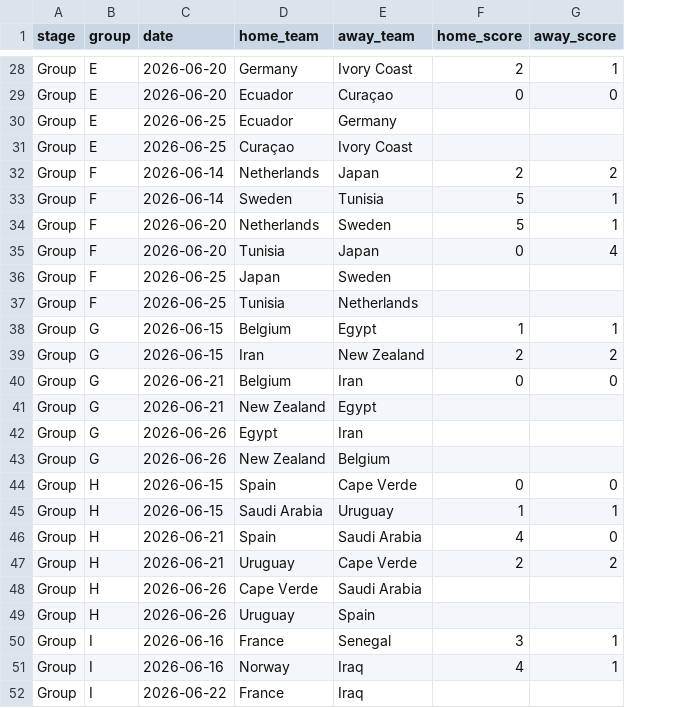
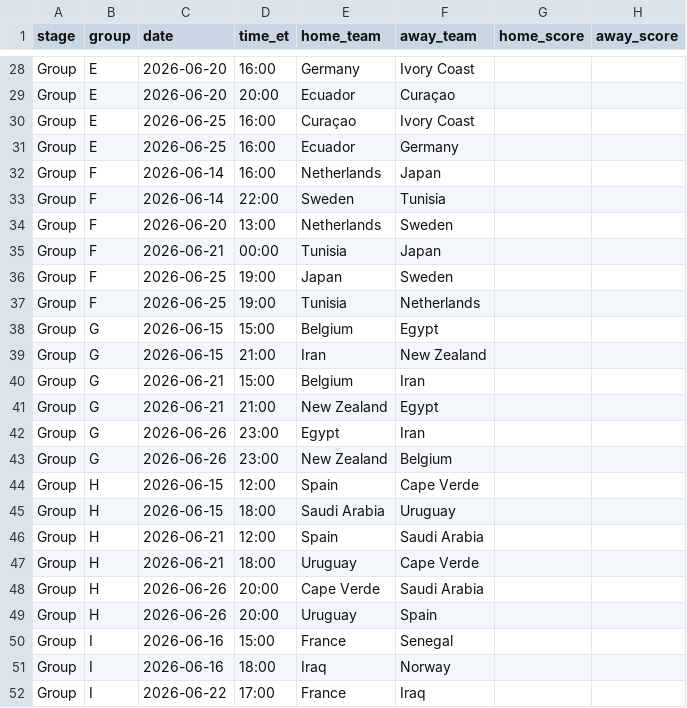
Before and after one commit to Brock-Chain/WC2026-predictor, a CSV file: data/wc2026_fixtures.csv, drawn as a sheet; only a part is shown, gaps mark what is left out; addresses are those after the commit; the diff covers the shown part only; the diff names each change by its address in the sheet, - before the commit and + after, or states it on an @@ line.

```diff
--- a/data/wc2026_fixtures.csv
+++ b/data/wc2026_fixtures.csv
+column D (time_et), rows 28-29: 16:00 | 20:00; rows 31-52: 16:00 | 16:00 | 22:00 | 13:00 | 00:00 | 19:00 | 19:00 | 15:00 | 21:00 | 15:00 | 21:00 | 23:00 | 23:00 | 12:00 | 18:00 | 12:00 | 18:00 | 20:00 | 20:00 | 15:00 | 18:00 | 17:00
-G28 (home_score): 2
+G28 (home_score): (empty)
-H28 (away_score): 1
+H28 (away_score): (empty)
-G29 (home_score): 0
+G29 (home_score): (empty)
-H29 (away_score): 0
+H29 (away_score): (empty)
@@ row 31 moved to row 30: Group @@
-G32 (home_score): 2
+G32 (home_score): (empty)
-H32 (away_score): 2
+H32 (away_score): (empty)
-G33:G34 (home_score): 5
+G33:G34 (home_score): (empty)
-H33:H34 (away_score): 1
+H33:H34 (away_score): (empty)
-C35 (date): 2026-06-20
+C35 (date): 2026-06-21
-G35 (home_score): 0
+G35 (home_score): (empty)
-H35 (away_score): 4
+H35 (away_score): (empty)
-G38 (home_score): 1
+G38 (home_score): (empty)
-H38 (away_score): 1
+H38 (away_score): (empty)
-G39 (home_score): 2
+G39 (home_score): (empty)
-H39 (away_score): 2
+H39 (away_score): (empty)
-G40 (home_score): 0
+G40 (home_score): (empty)
-H40 (away_score): 0
+H40 (away_score): (empty)
-G44 (home_score): 0
+G44 (home_score): (empty)
-H44 (away_score): 0
+H44 (away_score): (empty)
-G45 (home_score): 1
+G45 (home_score): (empty)
-H45 (away_score): 1
+H45 (away_score): (empty)
-G46 (home_score): 4
+G46 (home_score): (empty)
-H46 (away_score): 0
+H46 (away_score): (empty)
-G47 (home_score): 2
+G47 (home_score): (empty)
-H47 (away_score): 2
+H47 (away_score): (empty)
-G50 (home_score): 3
+G50 (home_score): (empty)
-H50:H51 (away_score): 1
+H50:H51 (away_score): (empty)
-E51 (home_team): Norway
+E51 (home_team): Iraq
-F51 (away_team): Iraq
+F51 (away_team): Norway
-G51 (home_score): 4
+G51 (home_score): (empty)
```
Also changed, not shown: 69 edited cells elsewhere in this file, 3 other files.
